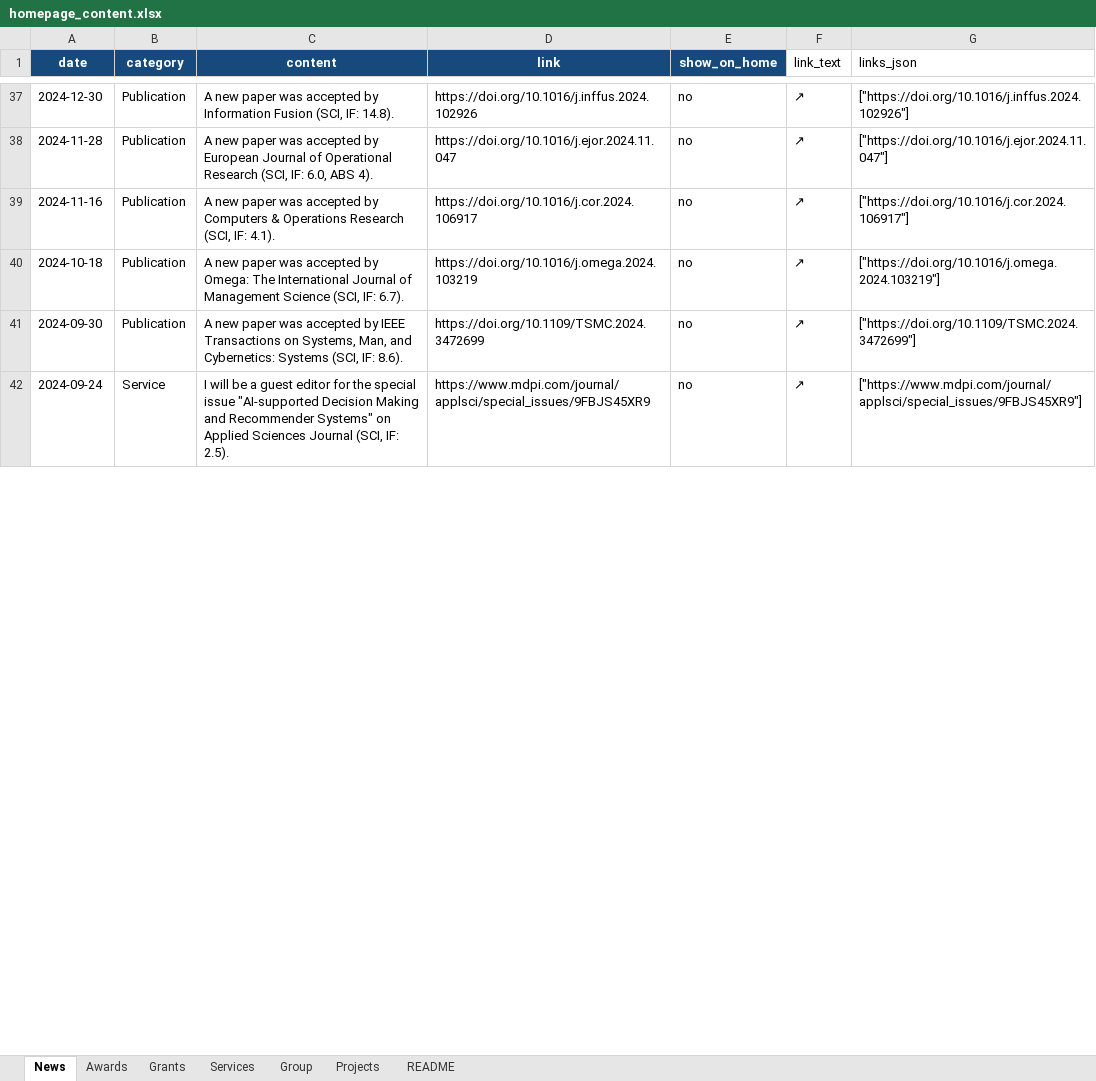
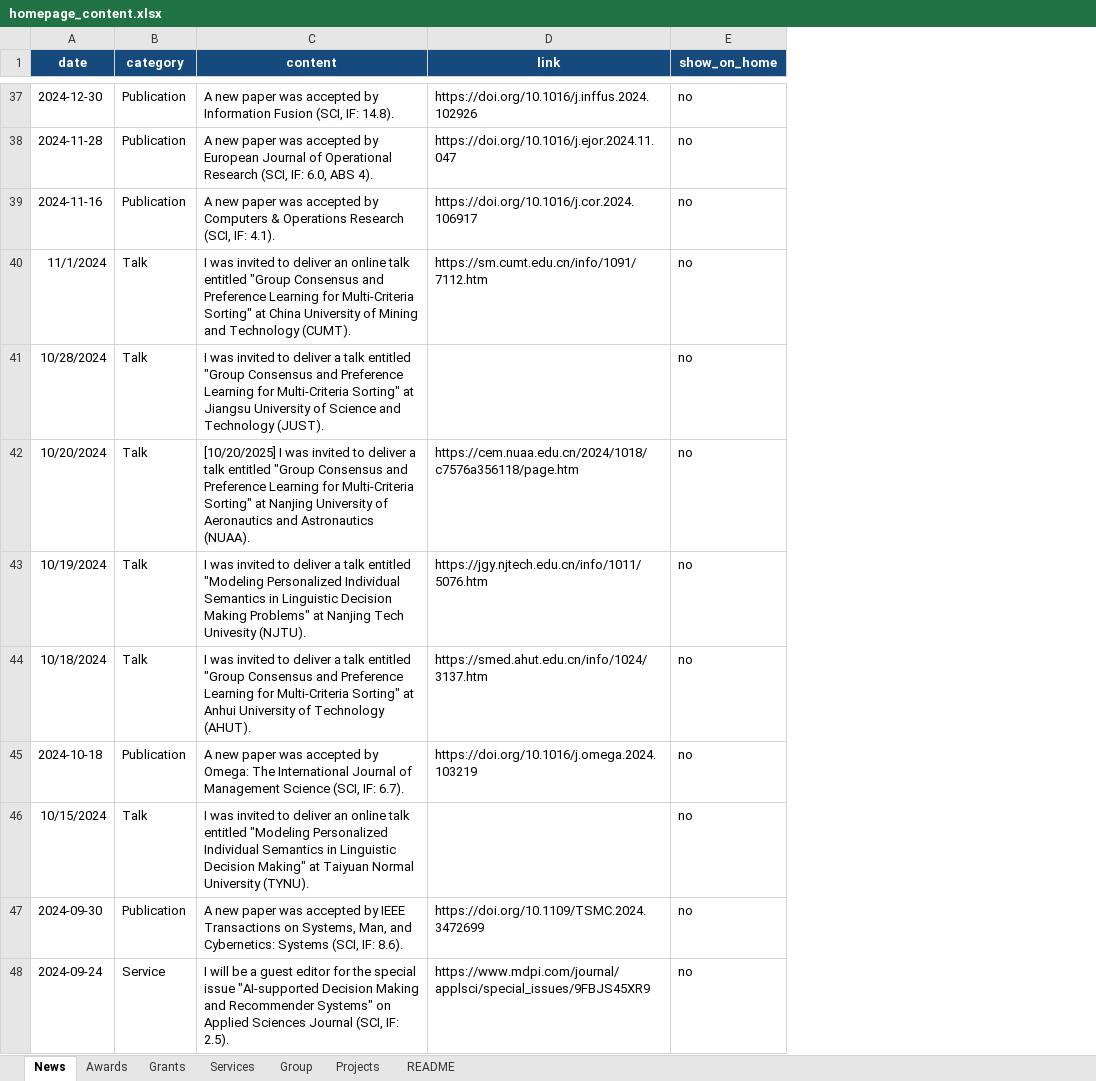
Before and after one commit to dm-dut/dm-dut.github.io, an Excel workbook: homepage_content.xlsx, sheet News, drawn as a sheet; only a part is shown, gaps mark what is left out; values as stored, in another font and other column widths than the file's, no borders; table styles not drawn; removed rows and columns are numbered as before the commit, all else as after; the diff covers the shown part only; the diff names each change by its address in the sheet, - before the commit and + after, or states it on an @@ line.

Commit message:
aa

```diff
--- a/homepage_content.xlsx (sheet News)
+++ b/homepage_content.xlsx (sheet News)
-column F (link_text), rows 37-42: all ↗
-column G (links_json), rows 37-42: ["https://doi.org/10.1016/j.inffus.2024.102926"] | ["https://doi.org/10.1016/j.ejor.2024.11.047"] | ["https://doi.org/10.1016/j.cor.2024.106917"] | ["https://doi.org/10.1016/j.omega.2024.103219"] | ["https://doi.org/10.1109/TSMC.2024.3472699"] | ["https://www.mdpi.com/journal/applsci/special_issues/9FBJS45XR9"]
+row 40: 11/1/2024 | Talk | I was invited to deliver an online talk entitled "Group Consensus and Preference Learning for Multi-Criteria Sorting" at China University of Mining and Technology (CUMT). | https://sm.cumt.edu.cn/info/1091/7112.htm | no
+row 41: 10/28/2024 | Talk | I was invited to deliver a talk entitled "Group Consensus and Preference Learning for Multi-Criteria Sorting" at Jiangsu University of Science and Technology (JUST). |  | no
+row 42: 10/20/2024 | Talk | [10/20/2025] I was invited to deliver a talk entitled "Group Consensus and Preference Learning for Multi-Criteria Sorting" at Nanjing University of Aeronautics and Astronautics (NUAA). | https://cem.nuaa.edu.cn/2024/1018/c7576a356118/page.htm | no
+row 43: 10/19/2024 | Talk | I was invited to deliver a talk entitled "Modeling Personalized Individual Semantics in Linguistic Decision Making Problems" at Nanjing Tech Univesity (NJTU). | https://jgy.njtech.edu.cn/info/1011/5076.htm | no
+row 44: 10/18/2024 | Talk | I was invited to deliver a talk entitled "Group Consensus and Preference Learning for Multi-Criteria Sorting" at Anhui University of Technology (AHUT). | https://smed.ahut.edu.cn/info/1024/3137.htm | no
+row 46: 10/15/2024 | Talk | I was invited to deliver an online talk entitled "Modeling Personalized Individual Semantics in Linguistic Decision Making" at Taiyuan Normal University (TYNU). |  | no
```
Also changed, not shown: 7 added rows elsewhere in this sheet.
